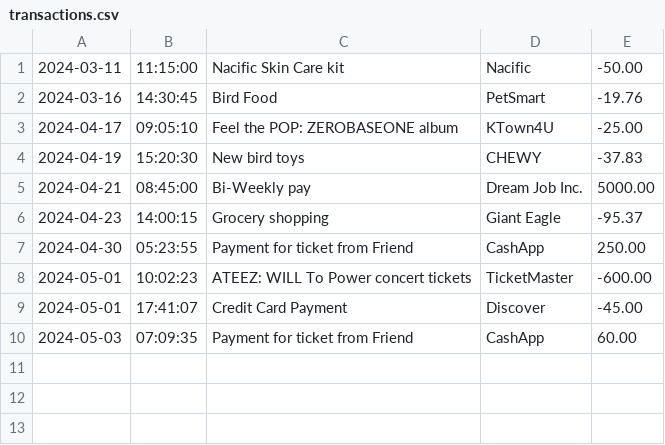
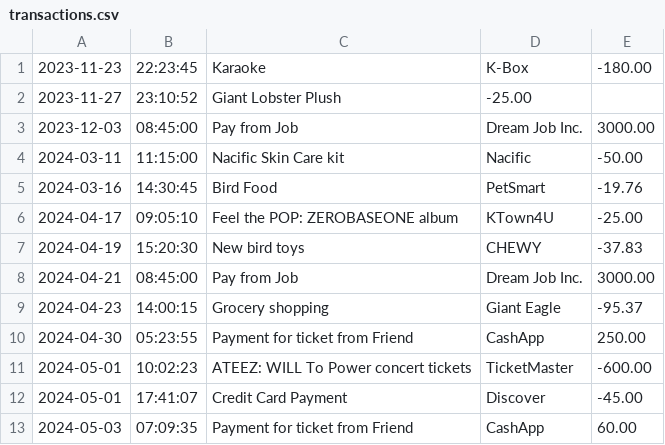
Before and after one commit to samatisz/FinancialTracker, a CSV file: transactions.csv, drawn as a sheet.

Commit message:
added transactions

```diff
--- a/transactions.csv
+++ b/transactions.csv
@@ -1 +1,4 @@
+2023-11-23|22:23:45|Karaoke|K-Box|-180.00
+2023-11-27|23:10:52|Giant Lobster Plush|-25.00
+2023-12-03|08:45:00|Pay from Job|Dream Job Inc.|3000.00
 2024-03-11|11:15:00|Nacific Skin Care kit |Nacific|-50.00
@@ -4,3 +7,3 @@
 2024-04-19|15:20:30|New bird toys|CHEWY |-37.83
-2024-04-21|08:45:00|Bi-Weekly pay|Dream Job Inc.|5000.00
+2024-04-21|08:45:00|Pay from Job|Dream Job Inc.|3000.00
 2024-04-23|14:00:15|Grocery shopping|Giant Eagle|-95.37
```
Also changed, not shown: 1 other file.
